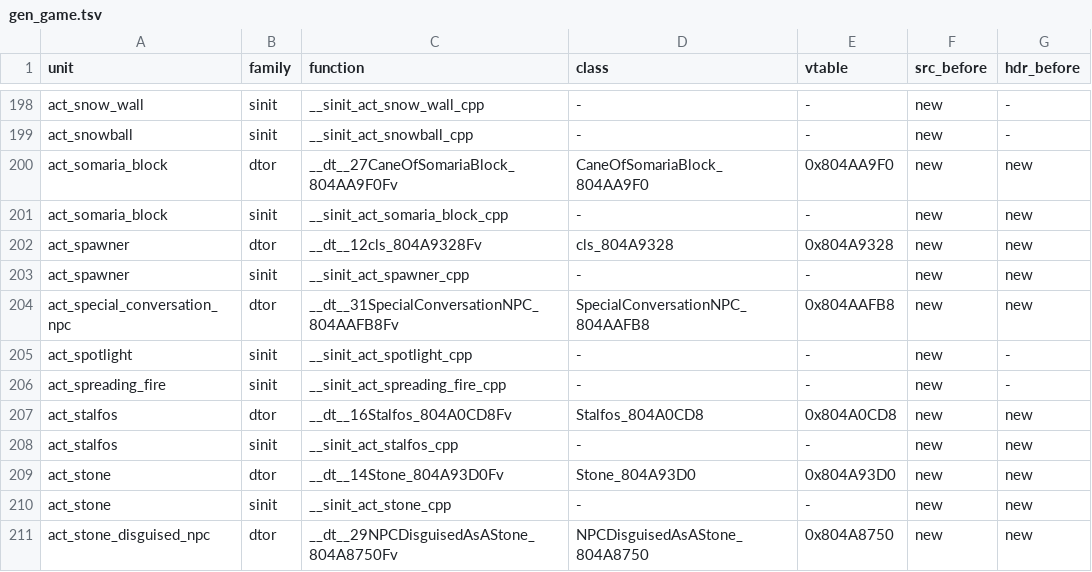
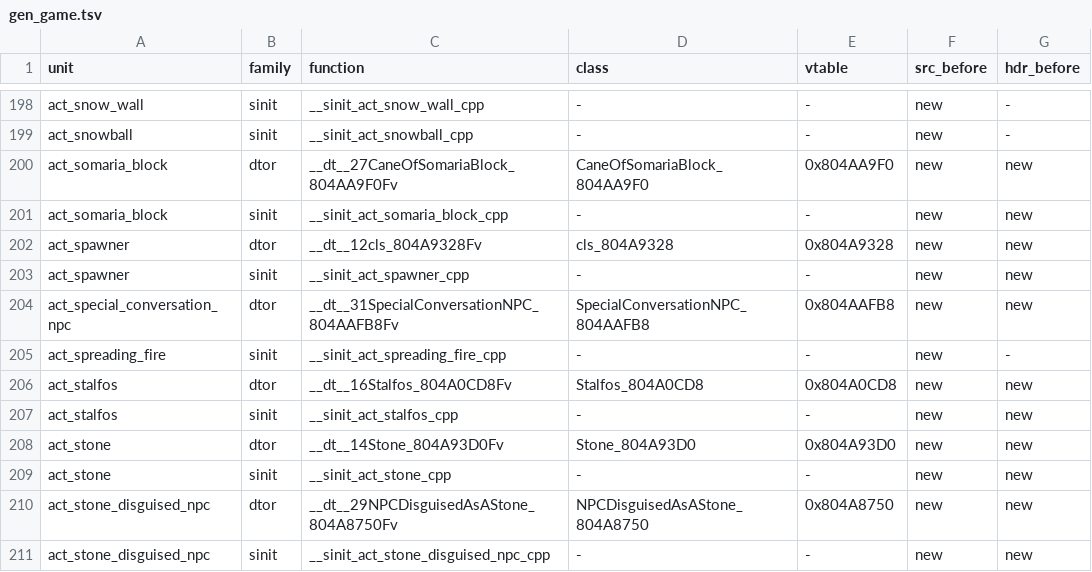
Before and after one commit to sh1ftmaker/fsa, a TSV file: config/G4SE01/gen_game.tsv, drawn as a sheet; only a part is shown, gaps mark what is left out; the shorter side is filled out with more unchanged rows; the diff names each change by its address in the sheet, - before the commit and + after, or states it on an @@ line.

```diff
--- a/config/G4SE01/gen_game.tsv
+++ b/config/G4SE01/gen_game.tsv
-row 205: act_spotlight | sinit | __sinit_act_spotlight_cpp | - | - | new | -
```
Also changed, not shown: 4 other files.
